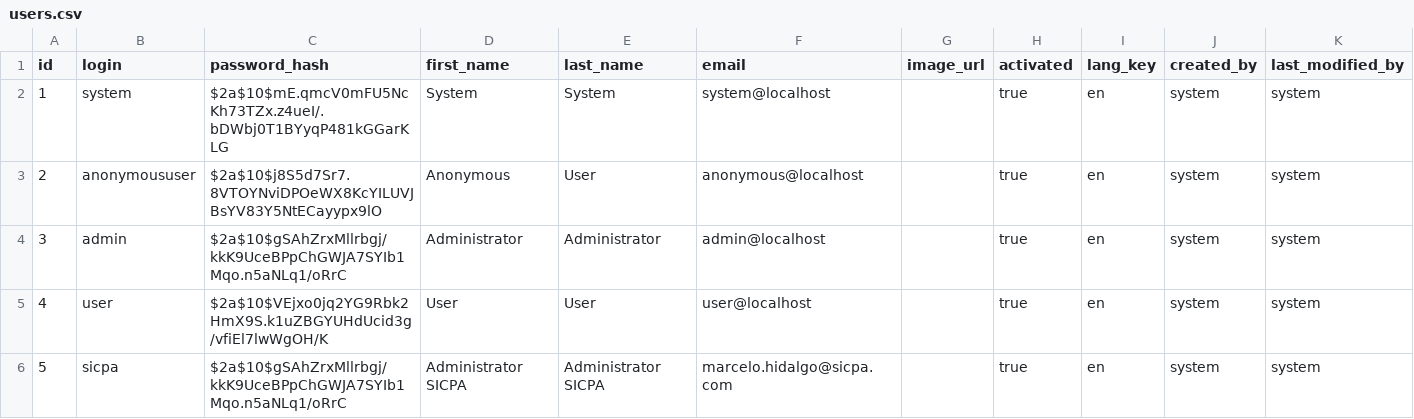
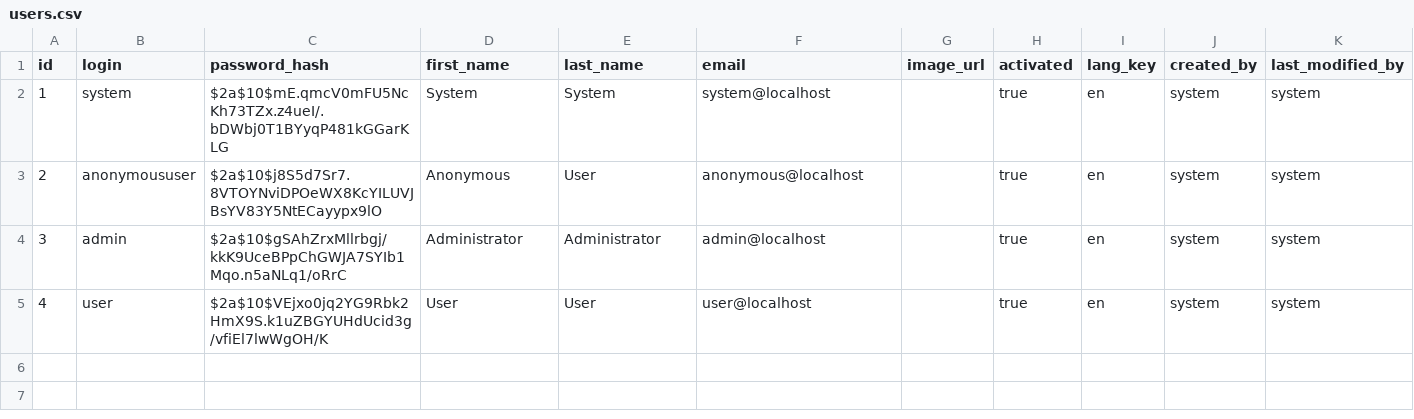
Before and after one commit to chelohidalgo/workspace, a CSV file: jhipster-sample-app/src/main/resources/config/liquibase/users.csv, drawn as a sheet.

Commit message:
remove user added by mistake

```diff
--- a/jhipster-sample-app/src/main/resources/config/liquibase/users.csv
+++ b/jhipster-sample-app/src/main/resources/config/liquibase/users.csv
@@ -5,2 +5 @@ id;login;password_hash;first_name;last_name;email;image_url;activated;lang_key;c
 4;user;$2a$10$VEjxo0jq2YG9Rbk2HmX9S.k1uZBGYUHdUcid3g/vfiEl7lwWgOH/K;User;User;user@localhost;;true;en;system;system
-5;sicpa;$2a$10$gSAhZrxMllrbgj/kkK9UceBPpChGWJA7SYIb1Mqo.n5aNLq1/oRrC;Administrator SICPA;Administrator SICPA;marcelo.hidalgo@sicpa.com;;true;en;system;system
```
